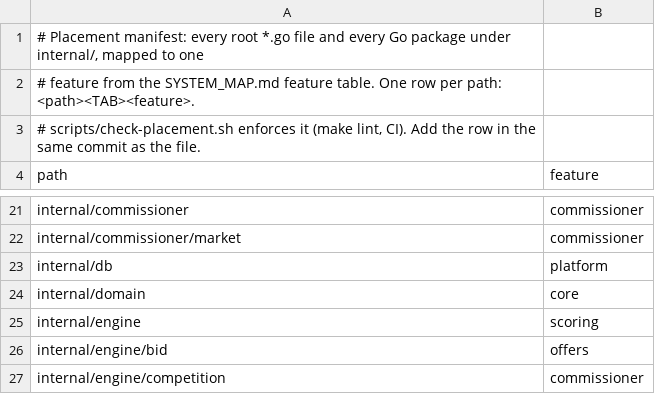
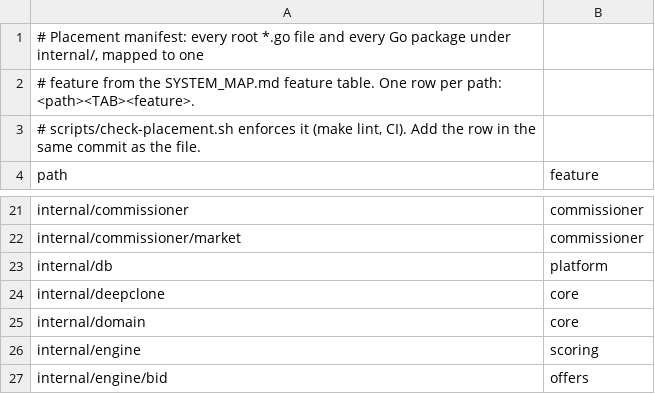
Before and after one commit to secureprospective/TheWarRoom, a TSV file: docs/architecture/placement.tsv, drawn as a sheet; only a part is shown, gaps mark what is left out; the shorter side is filled out with more unchanged rows.

```diff
--- a/docs/architecture/placement.tsv
+++ b/docs/architecture/placement.tsv
@@ -23,2 +23,3 @@ internal/commissioner/market	commissioner
 internal/db	platform
+internal/deepclone	core
 internal/domain	core
```
Also changed, not shown: 14 other files.
